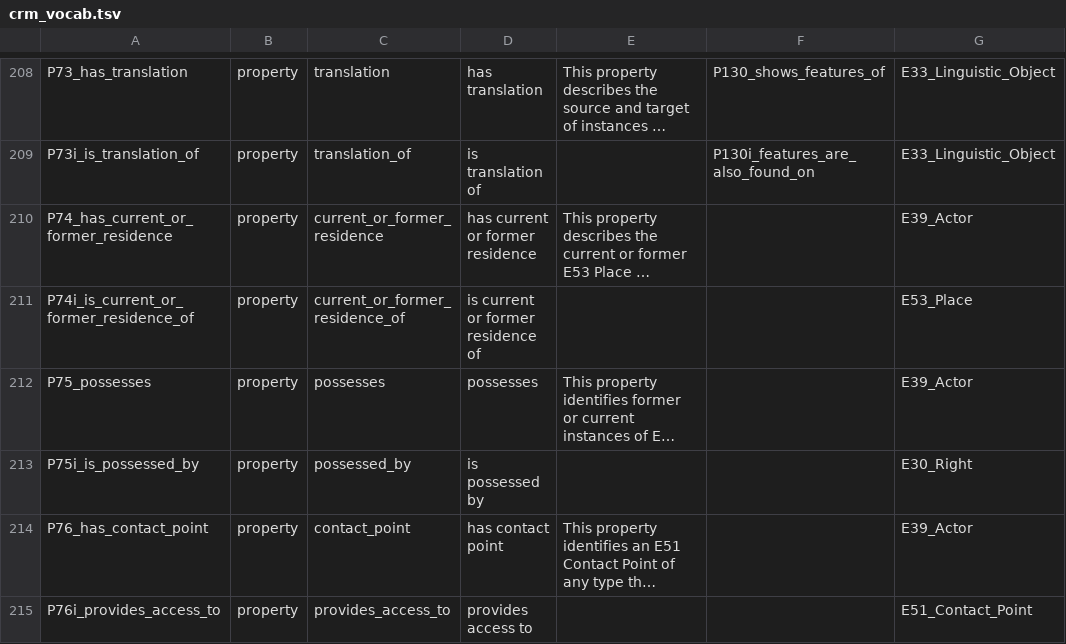
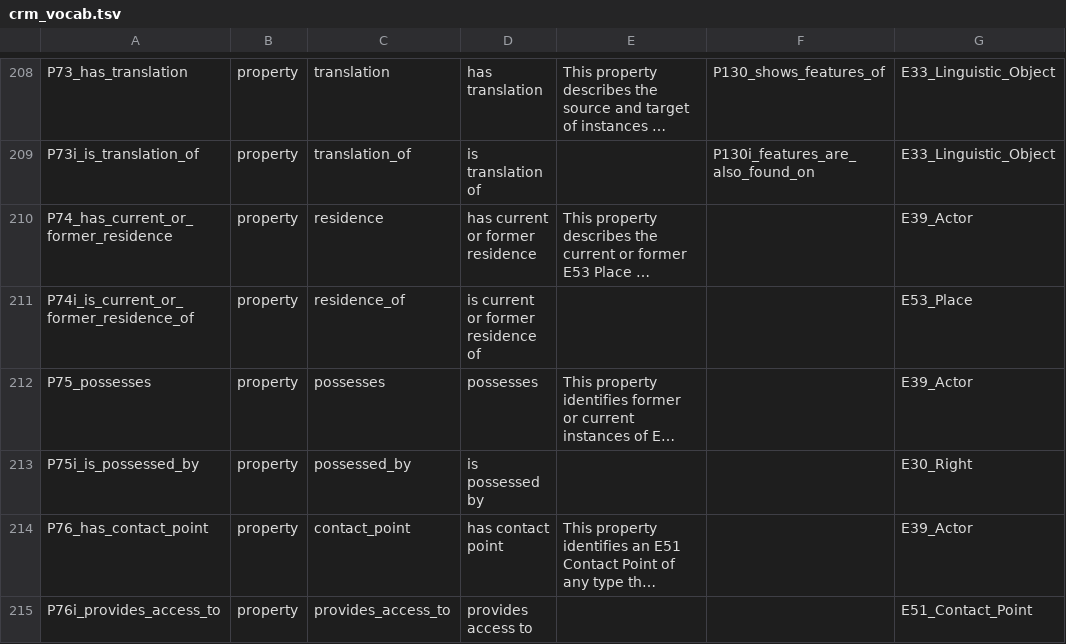
Before and after one commit to thegetty/crom, a TSV file: cromulent/data/crm_vocab.tsv, drawn as a sheet; only a part is shown, gaps mark what is left out; long unchanged cells end in …; the diff names each change by its address in the sheet, - before the commit and + after, or states it on an @@ line.

Commit message:
data updates

```diff
--- a/cromulent/data/crm_vocab.tsv
+++ b/cromulent/data/crm_vocab.tsv
-C210: current_or_former_residence
+C210: residence
-C211: current_or_former_residence_of
+C211: residence_of
```
Also changed, not shown: 1 other file.
